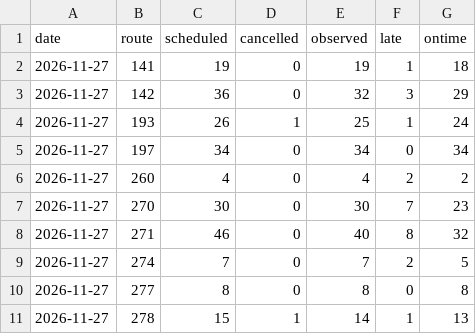
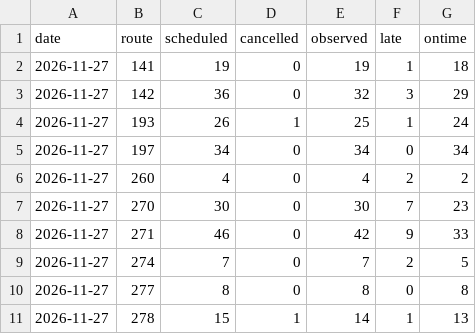
Before and after one commit to craigstarling-eng/Keolis-NthnBeaches-service-cancellations, a CSV file: data/history/cdc_nb_routes_daily.csv, drawn as a sheet; only a part is shown.

```diff
--- a/data/history/cdc_nb_routes_daily.csv
+++ b/data/history/cdc_nb_routes_daily.csv
@@ -7,3 +7,3 @@ date,route,scheduled,cancelled,observed,late,ontime
 2026-11-27,270,30,0,30,7,23
-2026-11-27,271,46,0,40,8,32
+2026-11-27,271,46,0,42,9,33
 2026-11-27,274,7,0,7,2,5
```
Also changed, not shown: data/history/r8_daily.csv, data/history/r8_routes_daily.csv, 7 other files.
